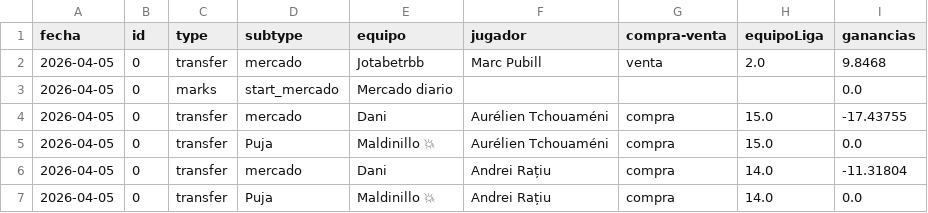
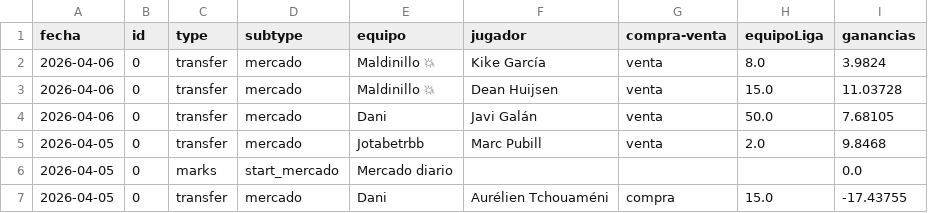
Before and after one commit to javica98/MisterFantasy_analytics, a CSV file: data/processed/ganancias_clean.csv, drawn as a sheet; only a part is shown; the shorter side is filled out with more unchanged rows.

```diff
--- a/data/processed/ganancias_clean.csv
+++ b/data/processed/ganancias_clean.csv
@@ -1,2 +1,5 @@
 fecha,id,type,subtype,equipo,jugador,compra-venta,equipoLiga,ganancias
+2026-04-06,0,transfer,mercado,Maldinillo 💥,Kike García,venta,8.0,3.9824
+2026-04-06,0,transfer,mercado,Maldinillo 💥,Dean Huijsen,venta,15.0,11.03728
+2026-04-06,0,transfer,mercado,Dani,Javi Galán,venta,50.0,7.68105
 2026-04-05,0,transfer,mercado,Jotabetrbb,Marc Pubill,venta,2.0,9.8468
```
Also changed, not shown: data/processed/gameweek.csv, data/processed/ganancias.csv, 6 other files.
